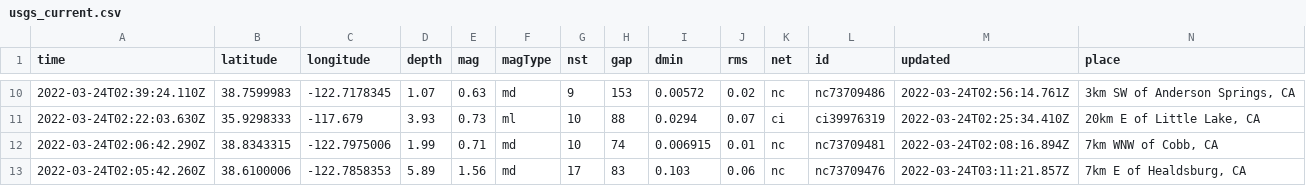
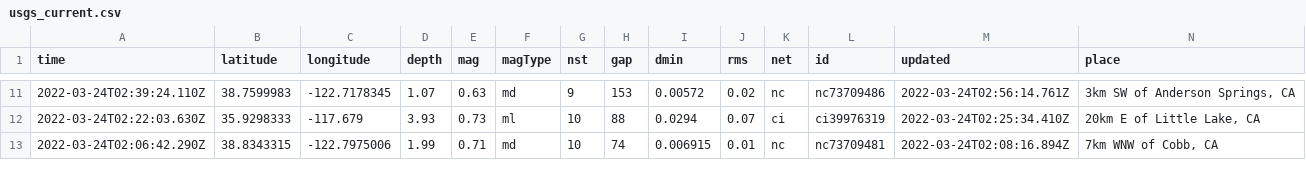
Before and after one commit to awallender/nicar22-github-actions, a CSV file: usgs_current.csv, drawn as a sheet; only a part is shown, gaps mark what is left out; removed rows and columns are numbered as before the commit, all else as after; rows hold the shown columns only; the diff covers the shown part only; the diff names each change by its address in the sheet, - before the commit and + after, or states it on an @@ line.

```diff
--- a/usgs_current.csv
+++ b/usgs_current.csv
-row 13: 2022-03-24T02:05:42.260Z | 38.6100006 | -122.7858353 | 5.89 | 1.56 | md | 17 | 83 | 0.103 | 0.06 | nc | nc73709476 | 2022-03-24T03:11:21.857Z | 7km E of Healdsburg, CA
```
Also changed, not shown: 2 added rows, 1 removed row and 4 edited cells elsewhere in this file, 1 other file.
